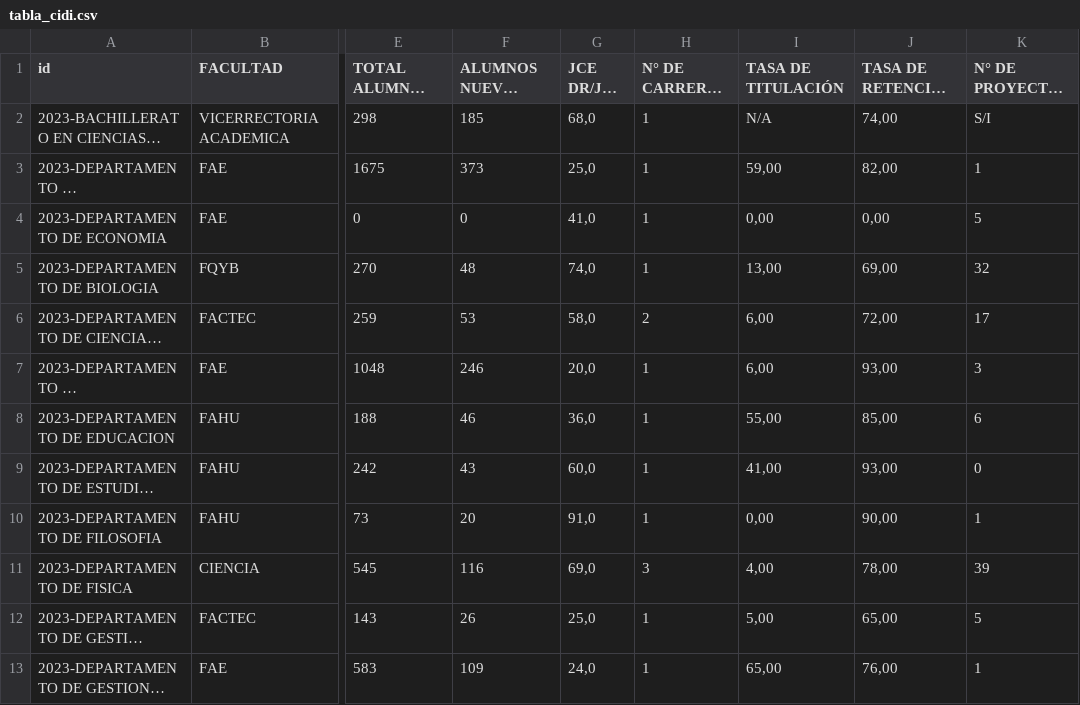
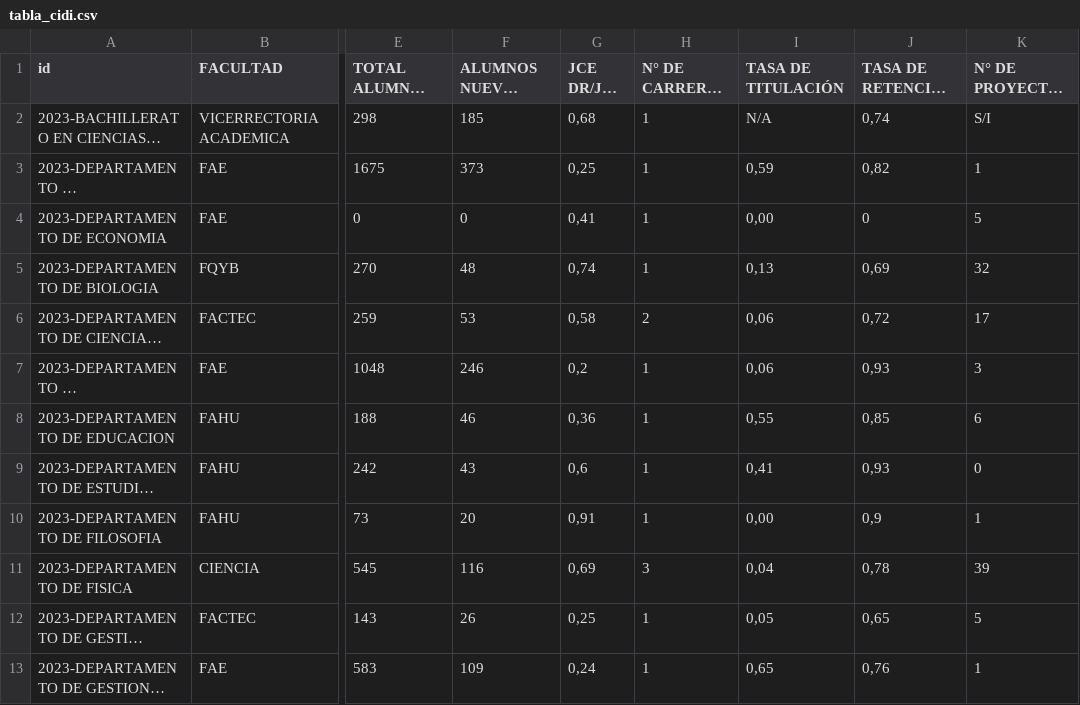
Before and after one commit to seleuco-usach/2026.datos.cidi, a CSV file: tabla_cidi.csv, drawn as a sheet; only a part is shown, gaps mark what is left out; long unchanged cells end in …; the diff covers the shown part only; the diff names each change by its address in the sheet, - before the commit and + after, or states it on an @@ line.

```diff
--- a/tabla_cidi.csv
+++ b/tabla_cidi.csv
-G2 (JCE DR/JCE (i)): 68,0
+G2 (JCE DR/JCE (i)): 0,68
-J2 (TASA DE RETENCIÓN 1ER AÑO): 74,00
+J2 (TASA DE RETENCIÓN 1ER AÑO): 0,74
-G3 (JCE DR/JCE (i)): 25,0
+G3 (JCE DR/JCE (i)): 0,25
-I3 (TASA DE TITULACIÓN): 59,00
+I3 (TASA DE TITULACIÓN): 0,59
-J3 (TASA DE RETENCIÓN 1ER AÑO): 82,00
+J3 (TASA DE RETENCIÓN 1ER AÑO): 0,82
-G4 (JCE DR/JCE (i)): 41,0
+G4 (JCE DR/JCE (i)): 0,41
-J4 (TASA DE RETENCIÓN 1ER AÑO): 0,00
+J4 (TASA DE RETENCIÓN 1ER AÑO): 0
-G5 (JCE DR/JCE (i)): 74,0
+G5 (JCE DR/JCE (i)): 0,74
-I5 (TASA DE TITULACIÓN): 13,00
+I5 (TASA DE TITULACIÓN): 0,13
-J5 (TASA DE RETENCIÓN 1ER AÑO): 69,00
+J5 (TASA DE RETENCIÓN 1ER AÑO): 0,69
-G6 (JCE DR/JCE (i)): 58,0
+G6 (JCE DR/JCE (i)): 0,58
-I6:I7 (TASA DE TITULACIÓN): 6,00
+I6:I7 (TASA DE TITULACIÓN): 0,06
-J6 (TASA DE RETENCIÓN 1ER AÑO): 72,00
+J6 (TASA DE RETENCIÓN 1ER AÑO): 0,72
-G7 (JCE DR/JCE (i)): 20,0
+G7 (JCE DR/JCE (i)): 0,2
-J7 (TASA DE RETENCIÓN 1ER AÑO): 93,00
+J7 (TASA DE RETENCIÓN 1ER AÑO): 0,93
-G8 (JCE DR/JCE (i)): 36,0
+G8 (JCE DR/JCE (i)): 0,36
-I8 (TASA DE TITULACIÓN): 55,00
+I8 (TASA DE TITULACIÓN): 0,55
-J8 (TASA DE RETENCIÓN 1ER AÑO): 85,00
+J8 (TASA DE RETENCIÓN 1ER AÑO): 0,85
-G9 (JCE DR/JCE (i)): 60,0
+G9 (JCE DR/JCE (i)): 0,6
-I9 (TASA DE TITULACIÓN): 41,00
+I9 (TASA DE TITULACIÓN): 0,41
-J9 (TASA DE RETENCIÓN 1ER AÑO): 93,00
+J9 (TASA DE RETENCIÓN 1ER AÑO): 0,93
-G10 (JCE DR/JCE (i)): 91,0
+G10 (JCE DR/JCE (i)): 0,91
-J10 (TASA DE RETENCIÓN 1ER AÑO): 90,00
+J10 (TASA DE RETENCIÓN 1ER AÑO): 0,9
-G11 (JCE DR/JCE (i)): 69,0
+G11 (JCE DR/JCE (i)): 0,69
-I11 (TASA DE TITULACIÓN): 4,00
+I11 (TASA DE TITULACIÓN): 0,04
-J11 (TASA DE RETENCIÓN 1ER AÑO): 78,00
+J11 (TASA DE RETENCIÓN 1ER AÑO): 0,78
-G12 (JCE DR/JCE (i)): 25,0
+G12 (JCE DR/JCE (i)): 0,25
-I12 (TASA DE TITULACIÓN): 5,00
+I12 (TASA DE TITULACIÓN): 0,05
-J12 (TASA DE RETENCIÓN 1ER AÑO): 65,00
+J12 (TASA DE RETENCIÓN 1ER AÑO): 0,65
-G13 (JCE DR/JCE (i)): 24,0
+G13 (JCE DR/JCE (i)): 0,24
-I13 (TASA DE TITULACIÓN): 65,00
+I13 (TASA DE TITULACIÓN): 0,65
-J13 (TASA DE RETENCIÓN 1ER AÑO): 76,00
+J13 (TASA DE RETENCIÓN 1ER AÑO): 0,76
```
Also changed, not shown: 81 edited cells elsewhere in this file, tabla_cidi_rev.csv, 1 other file.
